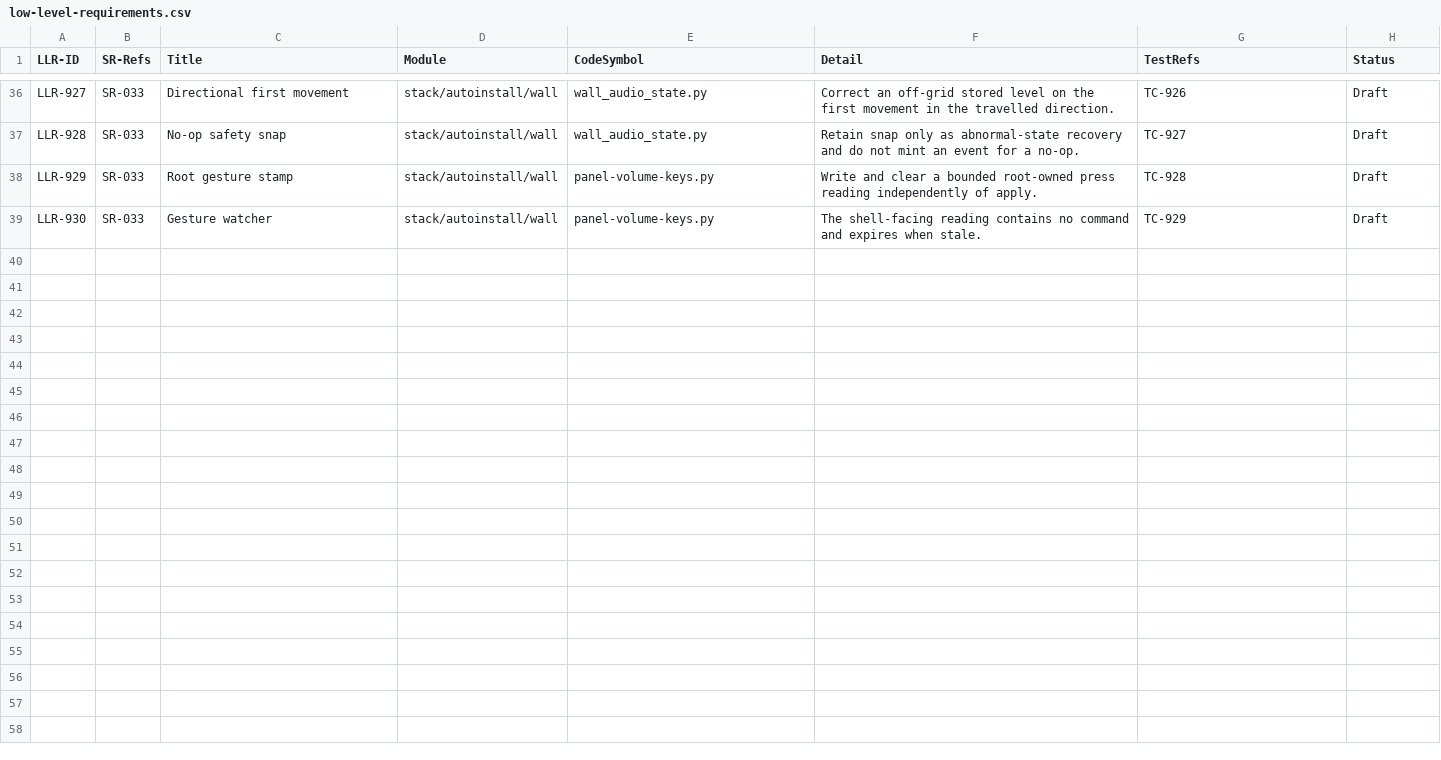
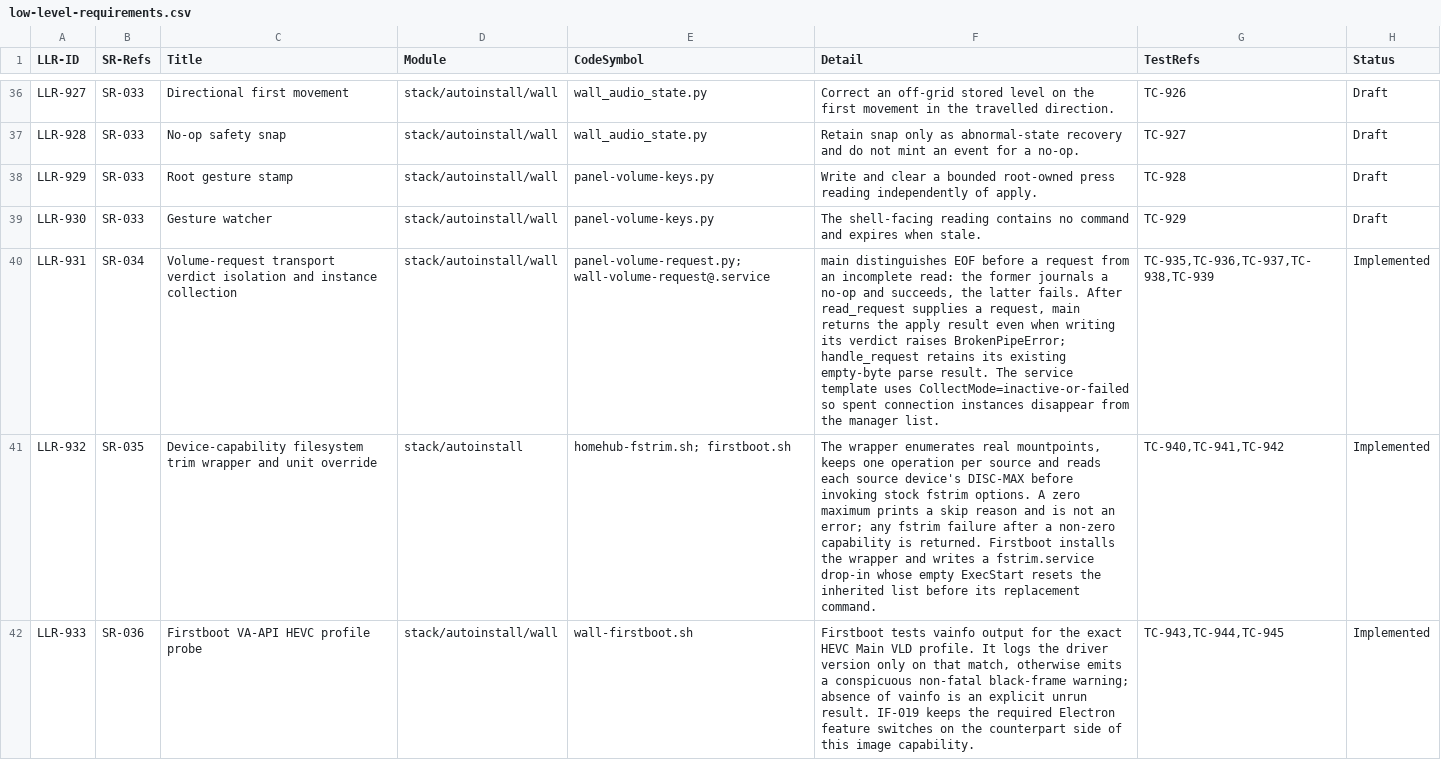
Before and after one commit to diytechy/MiniPC-Deployer, a CSV file: docs/requirements/low-level-requirements.csv, drawn as a sheet; only a part is shown, gaps mark what is left out; the diff covers the shown part only; the diff names each change by its address in the sheet, - before the commit and + after, or states it on an @@ line.

```diff
--- a/docs/requirements/low-level-requirements.csv
+++ b/docs/requirements/low-level-requirements.csv
+row 40: LLR-931 | SR-034 | Volume-request transport verdict isolation and instance collection | stack/autoinstall/wall | panel-volume-request.py; wall-volume-request@.service | main distinguishes EOF before a request from an incomplete read: the former journals a no-op and succeeds, the latter fails. After read_request supplies a request, main returns the apply result even when writing its verdict raises BrokenPipeError; handle_request retains its existing empty-byte parse result. The service template uses CollectMode=inactive-or-failed so spent connection instances disappear from the manager list. | TC-935,TC-936,TC-937,TC-938,TC-939 | Implemented
+row 41: LLR-932 | SR-035 | Device-capability filesystem trim wrapper and unit override | stack/autoinstall | homehub-fstrim.sh; firstboot.sh | The wrapper enumerates real mountpoints, keeps one operation per source and reads each source device's DISC-MAX before invoking stock fstrim options. A zero maximum prints a skip reason and is not an error; any fstrim failure after a non-zero capability is returned. Firstboot installs the wrapper and writes a fstrim.service drop-in whose empty ExecStart resets the inherited list before its replacement command. | TC-940,TC-941,TC-942 | Implemented
+row 42: LLR-933 | SR-036 | Firstboot VA-API HEVC profile probe | stack/autoinstall/wall | wall-firstboot.sh | Firstboot tests vainfo output for the exact HEVC Main VLD profile. It logs the driver version only on that match, otherwise emits a conspicuous non-fatal black-frame warning; absence of vainfo is an explicit unrun result. IF-019 keeps the required Electron feature switches on the counterpart side of this image capability. | TC-943,TC-944,TC-945 | Implemented
```
Also changed, not shown: 2 added rows elsewhere in this file, docs/requirements/interfaces.csv, docs/requirements/system-requirements.csv, 12 other files.
